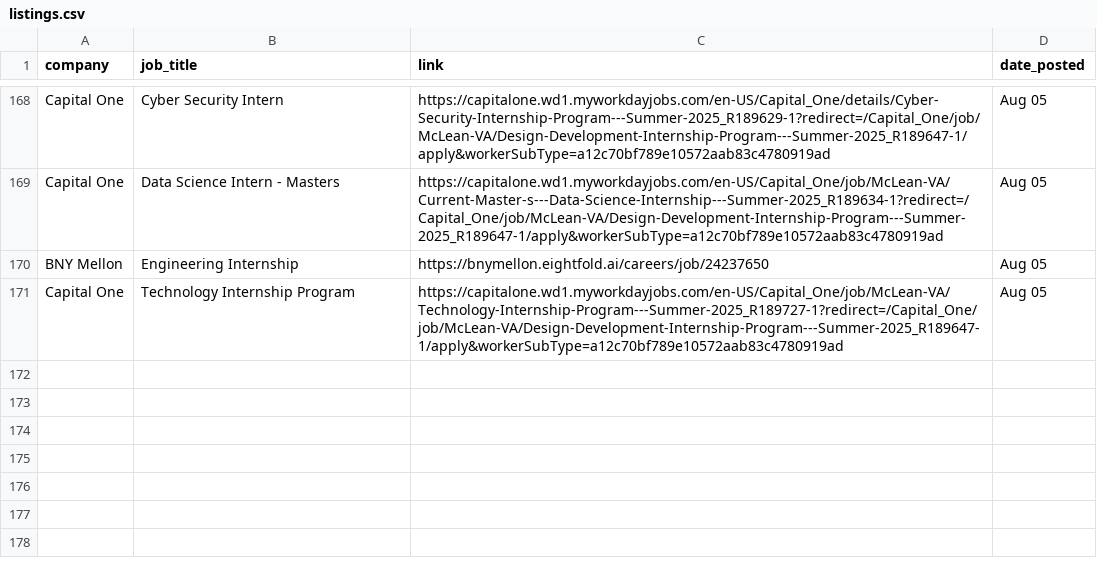
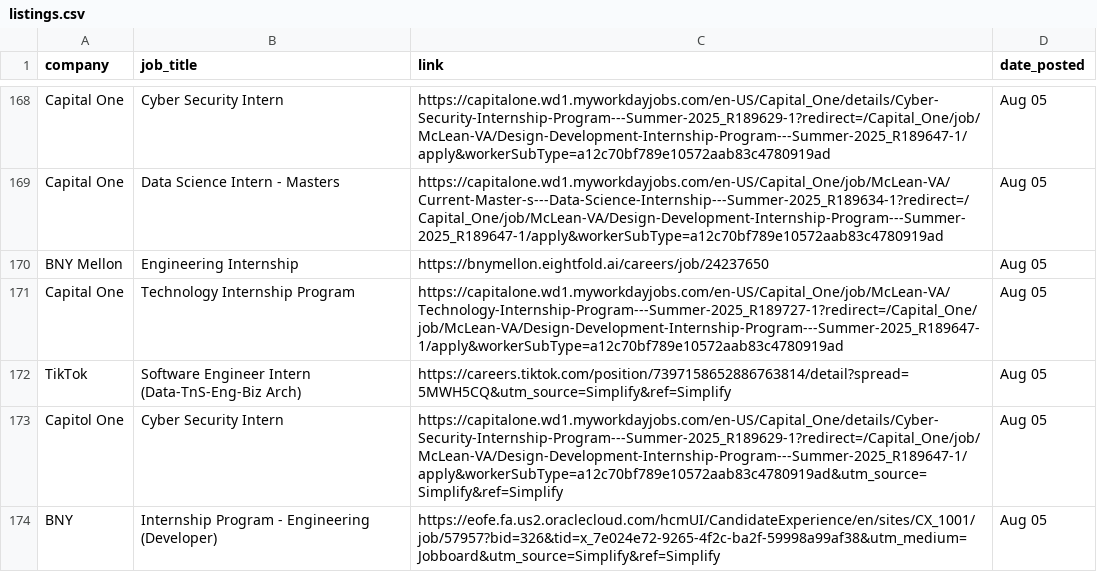
Before and after one commit to dannydxu1/job-monitor, a CSV file: listings.csv, drawn as a sheet; only a part is shown, gaps mark what is left out; the diff names each change by its address in the sheet, - before the commit and + after, or states it on an @@ line.

Commit message:
Append new job listings

```diff
--- a/listings.csv
+++ b/listings.csv
+row 172: TikTok | Software Engineer Intern (Data-TnS-Eng-Biz Arch) | https://careers.tiktok.com/position/7397158652886763814/detail?spread=5MWH5CQ&utm_source=Simplify&ref=Simplify | Aug 05
+row 173: Capitol One | Cyber Security Intern | https://capitalone.wd1.myworkdayjobs.com/en-US/Capital_One/details/Cyber-Security-Internship-Program---Summer-2025_R189629-1?redirect=/Capital_One/job/McLean-VA/Design-Development-Internship-Program---Summer-2025_R189647-1/apply&workerSubType=a12c70bf789e10572aab83c4780919ad&utm_source=Simplify&ref=Simplify | Aug 05
+row 174: BNY | Internship Program - Engineering (Developer) | https://eofe.fa.us2.oraclecloud.com/hcmUI/CandidateExperience/en/sites/CX_1001/job/57957?bid=326&tid=x_7e024e72-9265-4f2c-ba2f-59998a99af38&utm_medium=Jobboard&utm_source=Simplify&ref=Simplify | Aug 05
```
